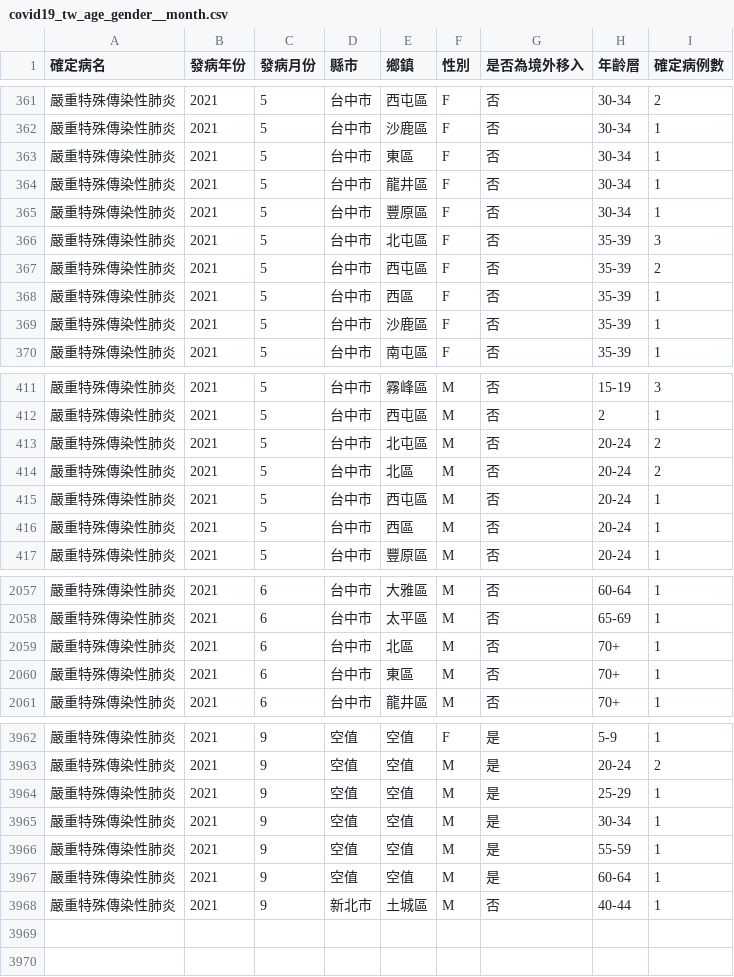
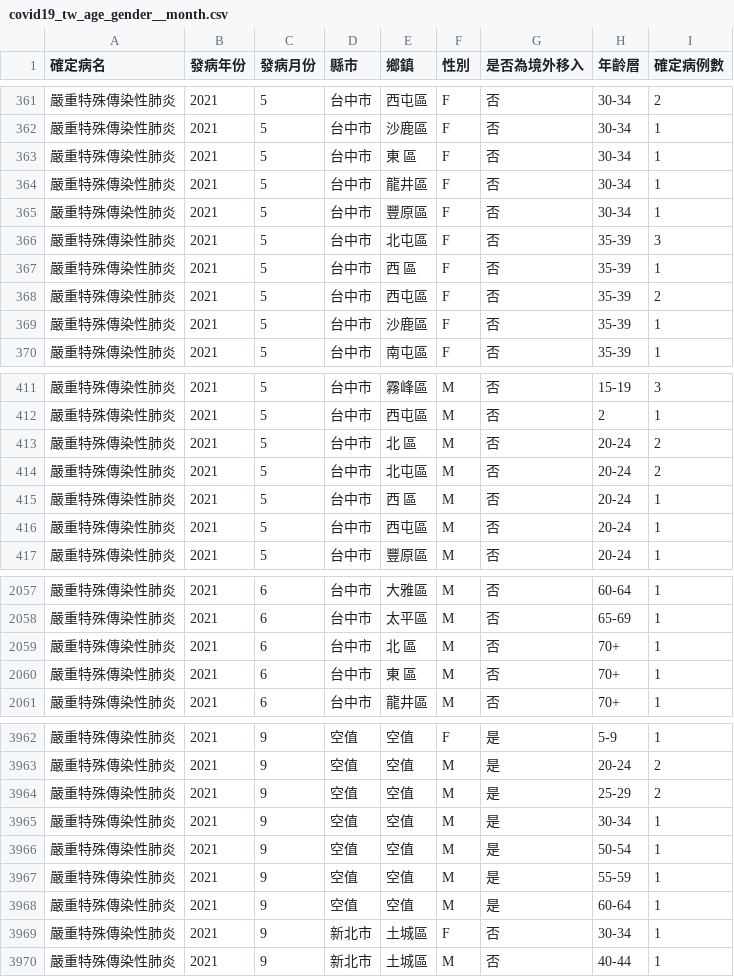
Before and after one commit to jf0510/nidss.cdc.gov.tw, a CSV file: data/covid19_tw_age_gender__month.csv, drawn as a sheet; only a part is shown, gaps mark what is left out; the diff covers the shown part only.

```diff
--- a/data/covid19_tw_age_gender__month.csv
+++ b/data/covid19_tw_age_gender__month.csv
@@ -362,3 +362,3 @@
 嚴重特殊傳染性肺炎,2021,5,台中市,沙鹿區,F,否,30-34,1
-嚴重特殊傳染性肺炎,2021,5,台中市,東區,F,否,30-34,1
+嚴重特殊傳染性肺炎,2021,5,台中市,東　區,F,否,30-34,1
 嚴重特殊傳染性肺炎,2021,5,台中市,龍井區,F,否,30-34,1
@@ -366,4 +366,4 @@
 嚴重特殊傳染性肺炎,2021,5,台中市,北屯區,F,否,35-39,3
+嚴重特殊傳染性肺炎,2021,5,台中市,西　區,F,否,35-39,1
 嚴重特殊傳染性肺炎,2021,5,台中市,西屯區,F,否,35-39,2
-嚴重特殊傳染性肺炎,2021,5,台中市,西區,F,否,35-39,1
 嚴重特殊傳染性肺炎,2021,5,台中市,沙鹿區,F,否,35-39,1
@@ -412,6 +412,6 @@
 嚴重特殊傳染性肺炎,2021,5,台中市,西屯區,M,否,2,1
+嚴重特殊傳染性肺炎,2021,5,台中市,北　區,M,否,20-24,2
 嚴重特殊傳染性肺炎,2021,5,台中市,北屯區,M,否,20-24,2
-嚴重特殊傳染性肺炎,2021,5,台中市,北區,M,否,20-24,2
+嚴重特殊傳染性肺炎,2021,5,台中市,西　區,M,否,20-24,1
 嚴重特殊傳染性肺炎,2021,5,台中市,西屯區,M,否,20-24,1
-嚴重特殊傳染性肺炎,2021,5,台中市,西區,M,否,20-24,1
 嚴重特殊傳染性肺炎,2021,5,台中市,豐原區,M,否,20-24,1
@@ -2058,4 +2058,4 @@
 嚴重特殊傳染性肺炎,2021,6,台中市,太平區,M,否,65-69,1
-嚴重特殊傳染性肺炎,2021,6,台中市,北區,M,否,70+,1
-嚴重特殊傳染性肺炎,2021,6,台中市,東區,M,否,70+,1
+嚴重特殊傳染性肺炎,2021,6,台中市,北　區,M,否,70+,1
+嚴重特殊傳染性肺炎,2021,6,台中市,東　區,M,否,70+,1
 嚴重特殊傳染性肺炎,2021,6,台中市,龍井區,M,否,70+,1
@@ -3963,6 +3963,8 @@
 嚴重特殊傳染性肺炎,2021,9,空值,空值,M,是,20-24,2
-嚴重特殊傳染性肺炎,2021,9,空值,空值,M,是,25-29,1
+嚴重特殊傳染性肺炎,2021,9,空值,空值,M,是,25-29,2
 嚴重特殊傳染性肺炎,2021,9,空值,空值,M,是,30-34,1
+嚴重特殊傳染性肺炎,2021,9,空值,空值,M,是,50-54,1
 嚴重特殊傳染性肺炎,2021,9,空值,空值,M,是,55-59,1
 嚴重特殊傳染性肺炎,2021,9,空值,空值,M,是,60-64,1
+嚴重特殊傳染性肺炎,2021,9,新北市,土城區,F,否,30-34,1
 嚴重特殊傳染性肺炎,2021,9,新北市,土城區,M,否,40-44,1
```
Also changed, not shown: 62 edited cells elsewhere in this file, data/covid19_tw_sampling_hospital.csv, 1 other file.
